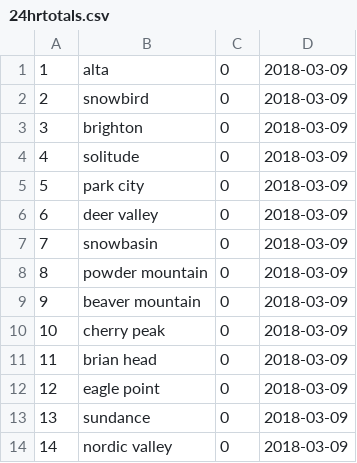
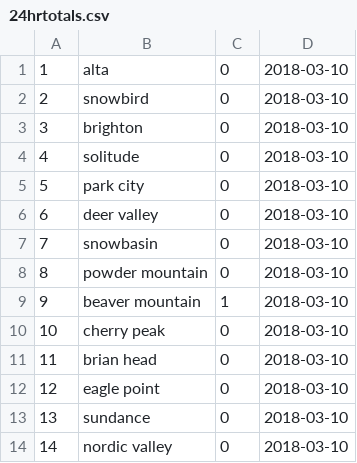
Before and after one commit to nathanstuart01/snow_calculator, a CSV file: utahskiareas/24hrtotals.csv, drawn as a sheet.

Commit message:
added function to properly close file, save data to db depending on type of class instance

```diff
--- a/utahskiareas/24hrtotals.csv
+++ b/utahskiareas/24hrtotals.csv
@@ -1,14 +1,14 @@
-1,alta,0,2018-03-09
-2,snowbird,0,2018-03-09
-3,brighton,0,2018-03-09
-4,solitude,0,2018-03-09
-5,park city,0,2018-03-09
-6,deer valley,0,2018-03-09
-7,snowbasin,0,2018-03-09
-8,powder mountain,0,2018-03-09
-9,beaver mountain,0,2018-03-09
-10,cherry peak,0,2018-03-09
-11,brian head,0,2018-03-09
-12,eagle point,0,2018-03-09
-13,sundance,0,2018-03-09
-14,nordic valley,0,2018-03-09
+1,alta,0,2018-03-10
+2,snowbird,0,2018-03-10
+3,brighton,0,2018-03-10
+4,solitude,0,2018-03-10
+5,park city,0,2018-03-10
+6,deer valley,0,2018-03-10
+7,snowbasin,0,2018-03-10
+8,powder mountain,0,2018-03-10
+9,beaver mountain,1,2018-03-10
+10,cherry peak,0,2018-03-10
+11,brian head,0,2018-03-10
+12,eagle point,0,2018-03-10
+13,sundance,0,2018-03-10
+14,nordic valley,0,2018-03-10
```
Also changed, not shown: utahskiareas/base.csv, 2 other files.
